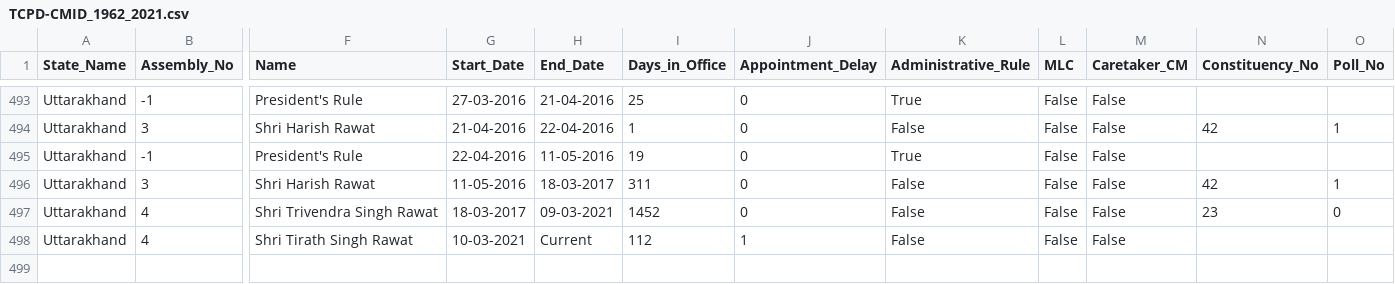
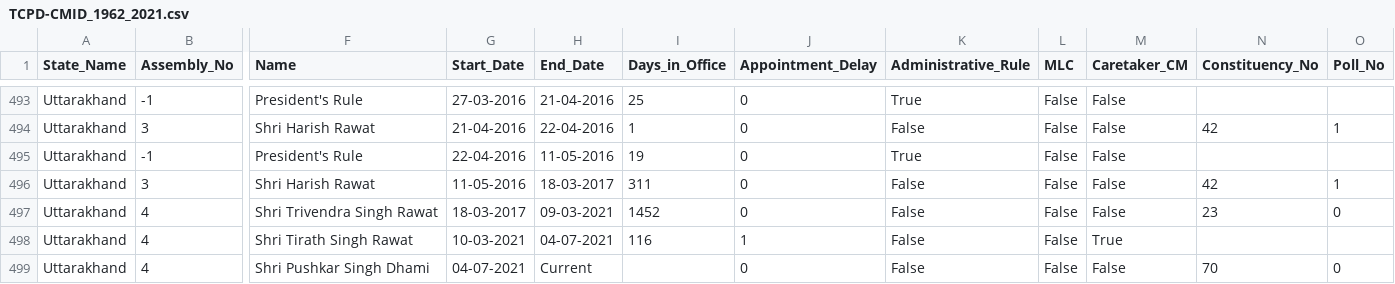
Before and after one commit to tcpd/cm-data-release, a CSV file: TCPD-CMID_1962_2021.csv, drawn as a sheet; only a part is shown, gaps mark what is left out; rows hold the shown columns only; the diff names each change by its address in the sheet, - before the commit and + after, or states it on an @@ line.

Commit message:
Added new Uttarakhand CM

```diff
--- a/TCPD-CMID_1962_2021.csv
+++ b/TCPD-CMID_1962_2021.csv
-H498 (End_Date): Current
+H498 (End_Date): 04-07-2021
-I498 (Days_in_Office): 112
+I498 (Days_in_Office): 116
-M498 (Caretaker_CM): False
+M498 (Caretaker_CM): True
+row 499: Uttarakhand | 4 | Shri Pushkar Singh Dhami | 04-07-2021 | Current |  | 0 | False | False | False | 70 | 0
```
Also changed, not shown: 1 other file.
